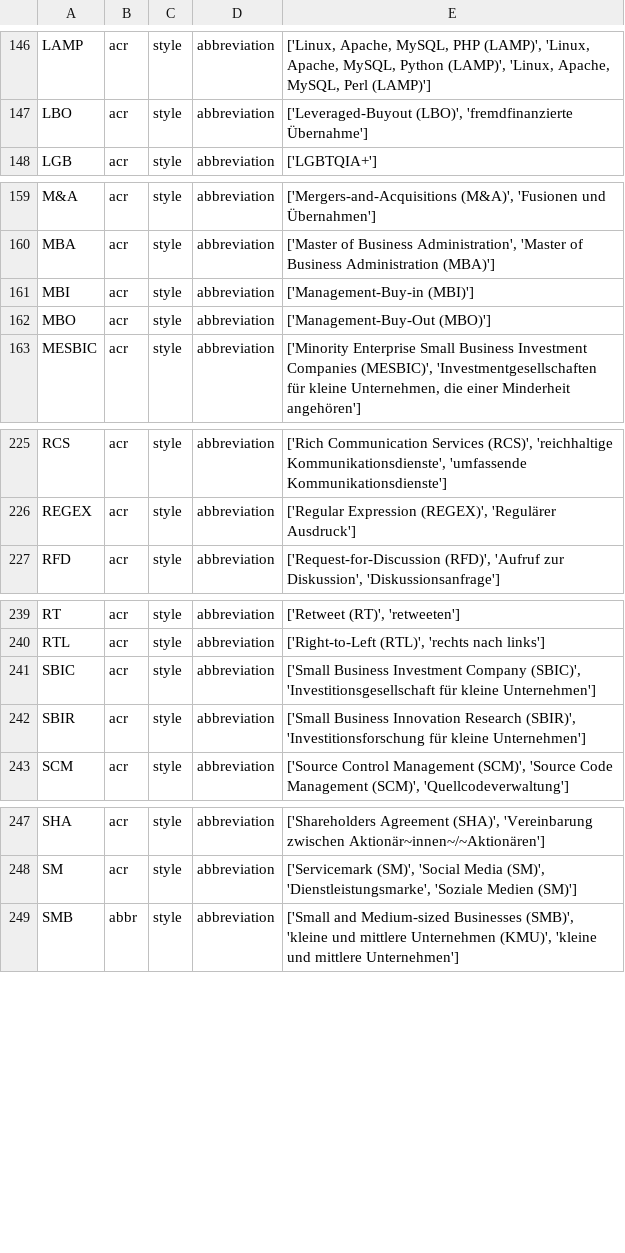
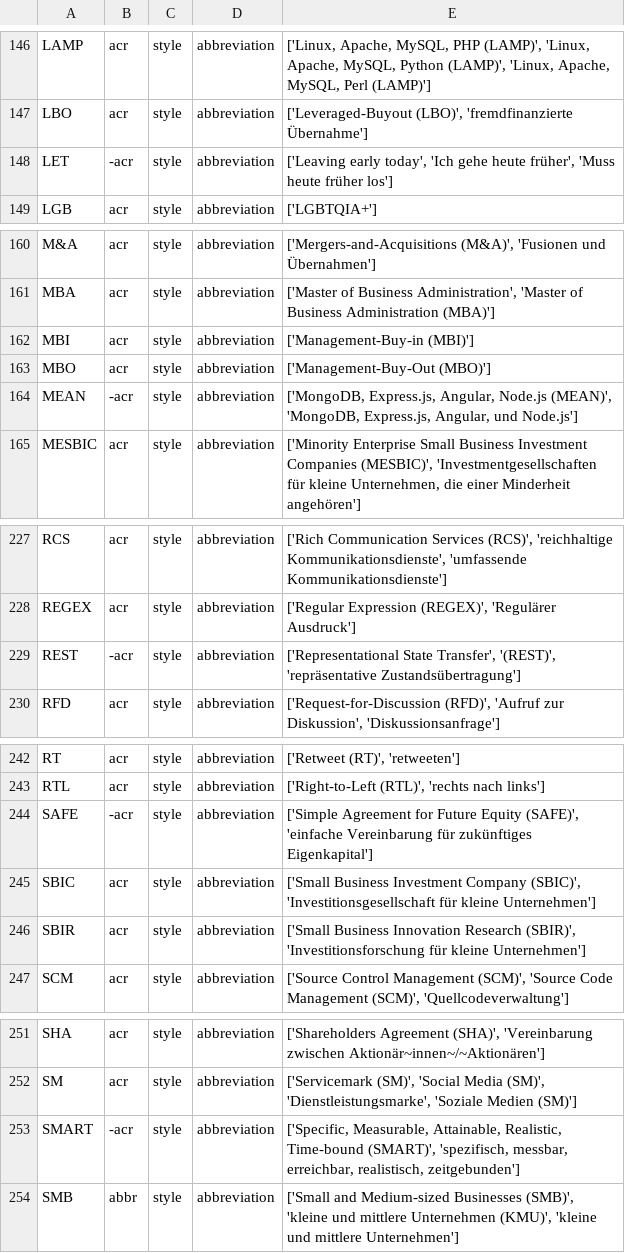
Before and after one commit to witty-works/nlp_api, a CSV file: training_data/de-DE/abbreviations.csv, drawn as a sheet; only a part is shown, gaps mark what is left out.

```diff
--- a/training_data/de-DE/abbreviations.csv
+++ b/training_data/de-DE/abbreviations.csv
@@ -147,2 +147,3 @@ LAMP,acr,style,abbreviation,"['Linux, Apache, MySQL, PHP (LAMP)', 'Linux, Apache
 LBO,acr,style,abbreviation,"['Leveraged-Buyout (LBO)', 'fremdfinanzierte Übernahme']"
+LET,-acr,style,abbreviation,"['Leaving early today', 'Ich gehe heute früher', 'Muss heute früher los']"
 LGB,acr,style,abbreviation,['LGBTQIA+']
@@ -162,2 +163,3 @@ MBI,acr,style,abbreviation,['Management-Buy-in (MBI)']
 MBO,acr,style,abbreviation,['Management-Buy-Out (MBO)']
+MEAN,-acr,style,abbreviation,"['MongoDB, Express.js, Angular, Node.js (MEAN)', 'MongoDB, Express.js, Angular, und Node.js']"
 MESBIC,acr,style,abbreviation,"['Minority Enterprise Small Business Investment Companies (MESBIC)', 'Investmentgesellschaften für kleine Unternehmen, die einer Minderheit angehören']"
@@ -226,2 +228,3 @@ RCS,acr,style,abbreviation,"['Rich Communication Services (RCS)', 'reichhaltige
 REGEX,acr,style,abbreviation,"['Regular Expression (REGEX)', 'Regulärer Ausdruck']"
+REST,-acr,style,abbreviation,"['Representational State Transfer', '(REST)', 'repräsentative Zustandsübertragung']"
 RFD,acr,style,abbreviation,"['Request-for-Discussion (RFD)', 'Aufruf zur Diskussion', 'Diskussionsanfrage']"
@@ -240,2 +243,3 @@ RT,acr,style,abbreviation,"['Retweet (RT)', 'retweeten']"
 RTL,acr,style,abbreviation,"['Right-to-Left (RTL)', 'rechts nach links']"
+SAFE,-acr,style,abbreviation,"['Simple Agreement for Future Equity (SAFE)', 'einfache Vereinbarung für zukünftiges Eigenkapital']"
 SBIC,acr,style,abbreviation,"['Small Business Investment Company (SBIC)', 'Investitionsgesellschaft für kleine Unternehmen']"
@@ -248,2 +252,3 @@ SHA,acr,style,abbreviation,"['Shareholders Agreement (SHA)', 'Vereinbarung zwisc
 SM,acr,style,abbreviation,"['Servicemark (SM)', 'Social Media (SM)', 'Dienstleistungsmarke', 'Soziale Medien (SM)']"
+SMART,-acr,style,abbreviation,"['Specific, Measurable, Attainable, Realistic, Time-bound (SMART)', 'spezifisch, messbar, erreichbar, realistisch, zeitgebunden']"
 SMB,abbr,style,abbreviation,"['Small and Medium-sized Businesses (SMB)', 'kleine und mittlere Unternehmen (KMU)', 'kleine und mittlere Unternehmen']"
```
Also changed, not shown: training_data/de-DE/style_words.csv.
